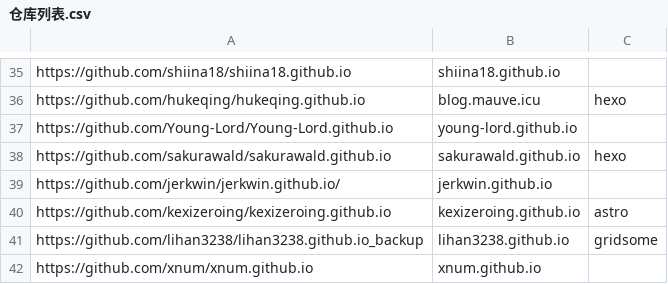
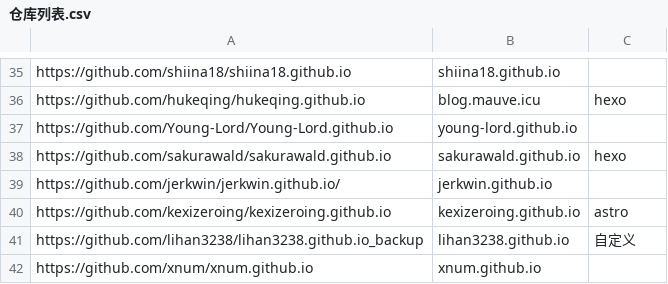
Before and after one commit to nobodxbodon/collection-of-chinese-blogs, a CSV file: 原型/仓库列表.csv, drawn as a sheet; only a part is shown, gaps mark what is left out.

```diff
--- a/原型/仓库列表.csv
+++ b/原型/仓库列表.csv
@@ -40,3 +40,3 @@ https://github.com/jerkwin/jerkwin.github.io/,jerkwin.github.io,
 https://github.com/kexizeroing/kexizeroing.github.io,kexizeroing.github.io,astro
-https://github.com/lihan3238/lihan3238.github.io_backup,lihan3238.github.io,gridsome
+https://github.com/lihan3238/lihan3238.github.io_backup,lihan3238.github.io,自定义
 https://github.com/xnum/xnum.github.io,xnum.github.io,
```
Also changed, not shown: 1 other file.
